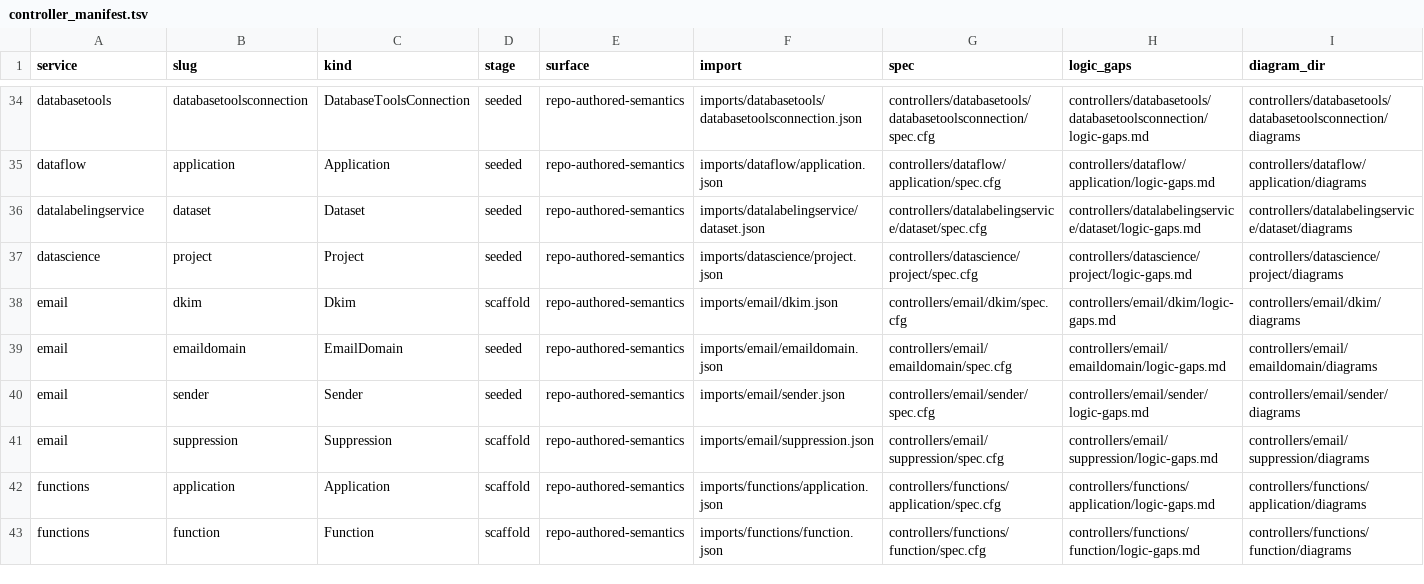
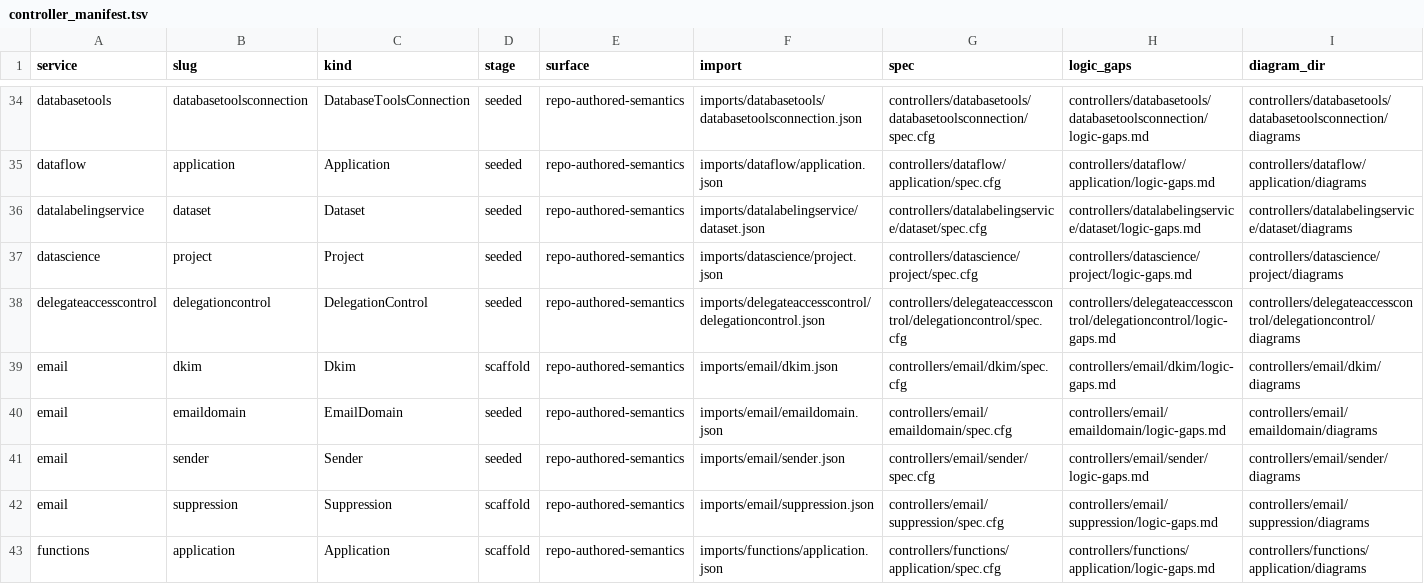
Before and after one commit to HaoyL666/oci-service-operator, a TSV file: formal/controller_manifest.tsv, drawn as a sheet; only a part is shown, gaps mark what is left out; the shorter side is filled out with more unchanged rows.

Commit message:
US-102: publish delegateaccesscontrol delegationcontrol runtime

```diff
--- a/formal/controller_manifest.tsv
+++ b/formal/controller_manifest.tsv
@@ -37,2 +37,3 @@ datalabelingservice	dataset	Dataset	seeded	repo-authored-semantics	imports/datal
 datascience	project	Project	seeded	repo-authored-semantics	imports/datascience/project.json	controllers/datascience/project/spec.cfg	controllers/datascience/project/logic-gaps.md	controllers/datascience/project/diagrams
+delegateaccesscontrol	delegationcontrol	DelegationControl	seeded	repo-authored-semantics	imports/delegateaccesscontrol/delegationcontrol.json	controllers/delegateaccesscontrol/delegationcontrol/spec.cfg	controllers/delegateaccesscontrol/delegationcontrol/logic-gaps.md	controllers/delegateaccesscontrol/delegationcontrol/diagrams
 email	dkim	Dkim	scaffold	repo-authored-semantics	imports/email/dkim.json	controllers/email/dkim/spec.cfg	controllers/email/dkim/logic-gaps.md	controllers/email/dkim/diagrams
```
Also changed, not shown: 48 other files.
